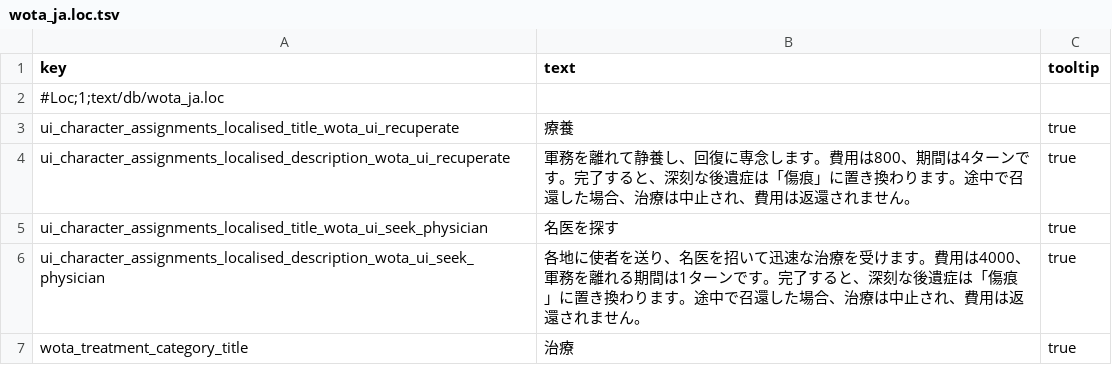
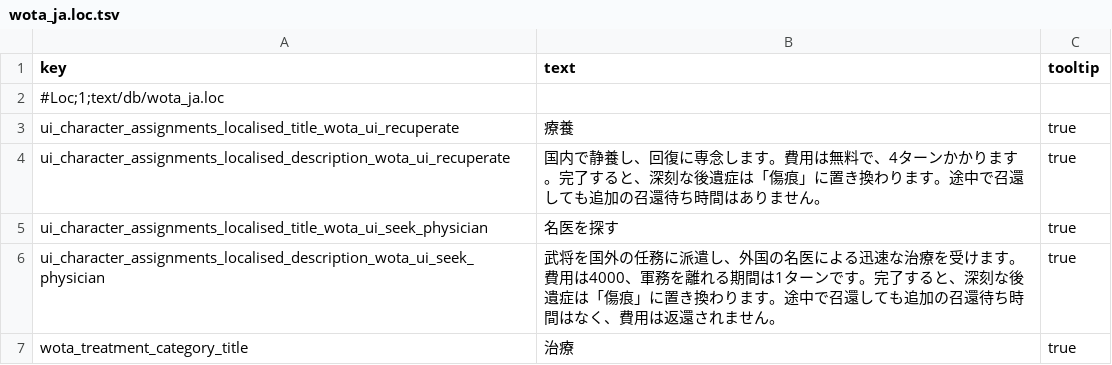
Before and after one commit to lmxx1234567/three-kingdoms-wounded-officer-treatment, a TSV file: localization/wota_ja.loc.tsv, drawn as a sheet.

```diff
--- a/localization/wota_ja.loc.tsv
+++ b/localization/wota_ja.loc.tsv
@@ -3,5 +3,5 @@ key	text	tooltip
 ui_character_assignments_localised_title_wota_ui_recuperate	療養	true
-ui_character_assignments_localised_description_wota_ui_recuperate	軍務を離れて静養し、回復に専念します。費用は800、期間は4ターンです。完了すると、深刻な後遺症は「傷痕」に置き換わります。途中で召還した場合、治療は中止され、費用は返還されません。	true
+ui_character_assignments_localised_description_wota_ui_recuperate	国内で静養し、回復に専念します。費用は無料で、4ターンかかります。完了すると、深刻な後遺症は「傷痕」に置き換わります。途中で召還しても追加の召還待ち時間はありません。	true
 ui_character_assignments_localised_title_wota_ui_seek_physician	名医を探す	true
-ui_character_assignments_localised_description_wota_ui_seek_physician	各地に使者を送り、名医を招いて迅速な治療を受けます。費用は4000、軍務を離れる期間は1ターンです。完了すると、深刻な後遺症は「傷痕」に置き換わります。途中で召還した場合、治療は中止され、費用は返還されません。	true
+ui_character_assignments_localised_description_wota_ui_seek_physician	武将を国外の任務に派遣し、外国の名医による迅速な治療を受けます。費用は4000、軍務を離れる期間は1ターンです。完了すると、深刻な後遺症は「傷痕」に置き換わります。途中で召還しても追加の召還待ち時間はなく、費用は返還されません。	true
 wota_treatment_category_title	治療	true
```
Also changed, not shown: localization/wota_en.loc.tsv, localization/wota_ko.loc.tsv, 21 other files.
